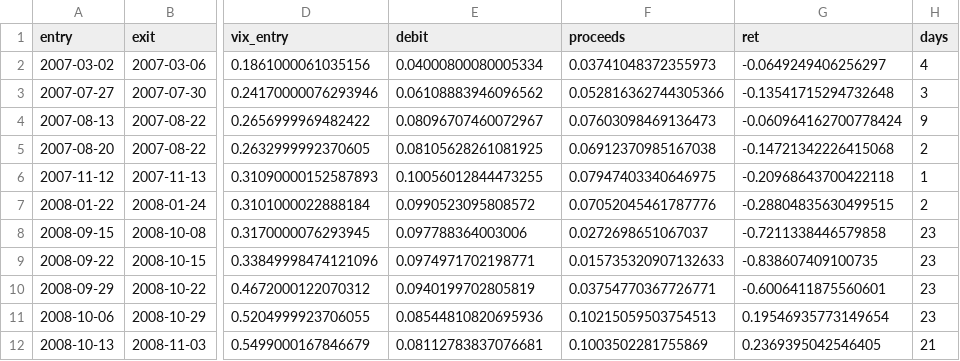
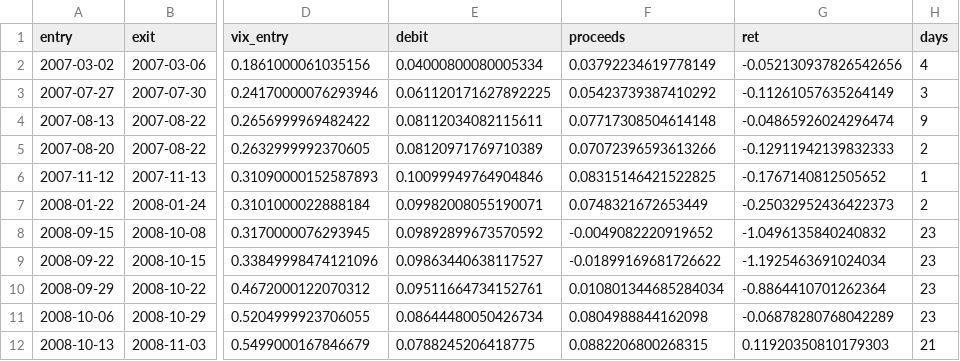
Before and after one commit to GustheTrader/looper3, a CSV file: research/core_frontier/results/FF_trades.csv, drawn as a sheet; only a part is shown, gaps mark what is left out; the diff covers the shown part only; the diff names each change by its address in the sheet, - before the commit and + after, or states it on an @@ line.

```diff
--- a/research/core_frontier/results/FF_trades.csv
+++ b/research/core_frontier/results/FF_trades.csv
-F2 (proceeds): 0.03741048372355973
+F2 (proceeds): 0.03792234619778149
-G2 (ret): -0.0649249406256297
+G2 (ret): -0.052130937826542656
-E3 (debit): 0.06108883946096562
+E3 (debit): 0.061120171627892225
-F3 (proceeds): 0.052816362744305366
+F3 (proceeds): 0.05423739387410292
-G3 (ret): -0.13541715294732648
+G3 (ret): -0.11261057635264149
-E4 (debit): 0.08096707460072967
+E4 (debit): 0.08112034082115611
-F4 (proceeds): 0.07603098469136473
+F4 (proceeds): 0.07717308504614148
-G4 (ret): -0.060964162700778424
+G4 (ret): -0.04865926024296474
-E5 (debit): 0.08105628261081925
+E5 (debit): 0.08120971769710389
-F5 (proceeds): 0.06912370985167038
+F5 (proceeds): 0.07072396593613266
-G5 (ret): -0.14721342226415068
+G5 (ret): -0.12911942139832333
-E6 (debit): 0.10056012844473255
+E6 (debit): 0.10099949764904846
-F6 (proceeds): 0.07947403340646975
+F6 (proceeds): 0.08315146421522825
-G6 (ret): -0.20968643700422118
+G6 (ret): -0.1767140812505652
-E7 (debit): 0.0990523095808572
+E7 (debit): 0.09982008055190071
-F7 (proceeds): 0.07052045461787776
+F7 (proceeds): 0.0748321672653449
-G7 (ret): -0.28804835630499515
+G7 (ret): -0.25032952436422373
-E8 (debit): 0.097788364003006
+E8 (debit): 0.09892899673570592
-F8 (proceeds): 0.0272698651067037
+F8 (proceeds): -0.0049082220919652
-G8 (ret): -0.7211338446579858
+G8 (ret): -1.0496135840240832
-E9 (debit): 0.0974971702198771
+E9 (debit): 0.09863440638117527
-F9 (proceeds): 0.015735320907132633
+F9 (proceeds): -0.01899169681726622
-G9 (ret): -0.838607409100735
+G9 (ret): -1.1925463691024034
-E10 (debit): 0.0940199702805819
+E10 (debit): 0.09511664734152761
-F10 (proceeds): 0.03754770367726771
+F10 (proceeds): 0.010801344685284034
-G10 (ret): -0.6006411875560601
+G10 (ret): -0.8864410701262364
-E11 (debit): 0.08544810820695936
+E11 (debit): 0.08644480050426734
-F11 (proceeds): 0.10215059503754513
+F11 (proceeds): 0.0804988844162098
-G11 (ret): 0.19546935773149654
+G11 (ret): -0.06878280768042289
-E12 (debit): 0.08112783837076681
+E12 (debit): 0.0788245206418775
-F12 (proceeds): 0.1003502281755869
+F12 (proceeds): 0.0882206800268315
-G12 (ret): 0.2369395042546405
+G12 (ret): 0.11920350810179303
```
Also changed, not shown: 60 edited cells elsewhere in this file, research/core_frontier/results/CF_daily.csv, research/core_frontier/results/CF_rolling36.csv, 30 other files.
